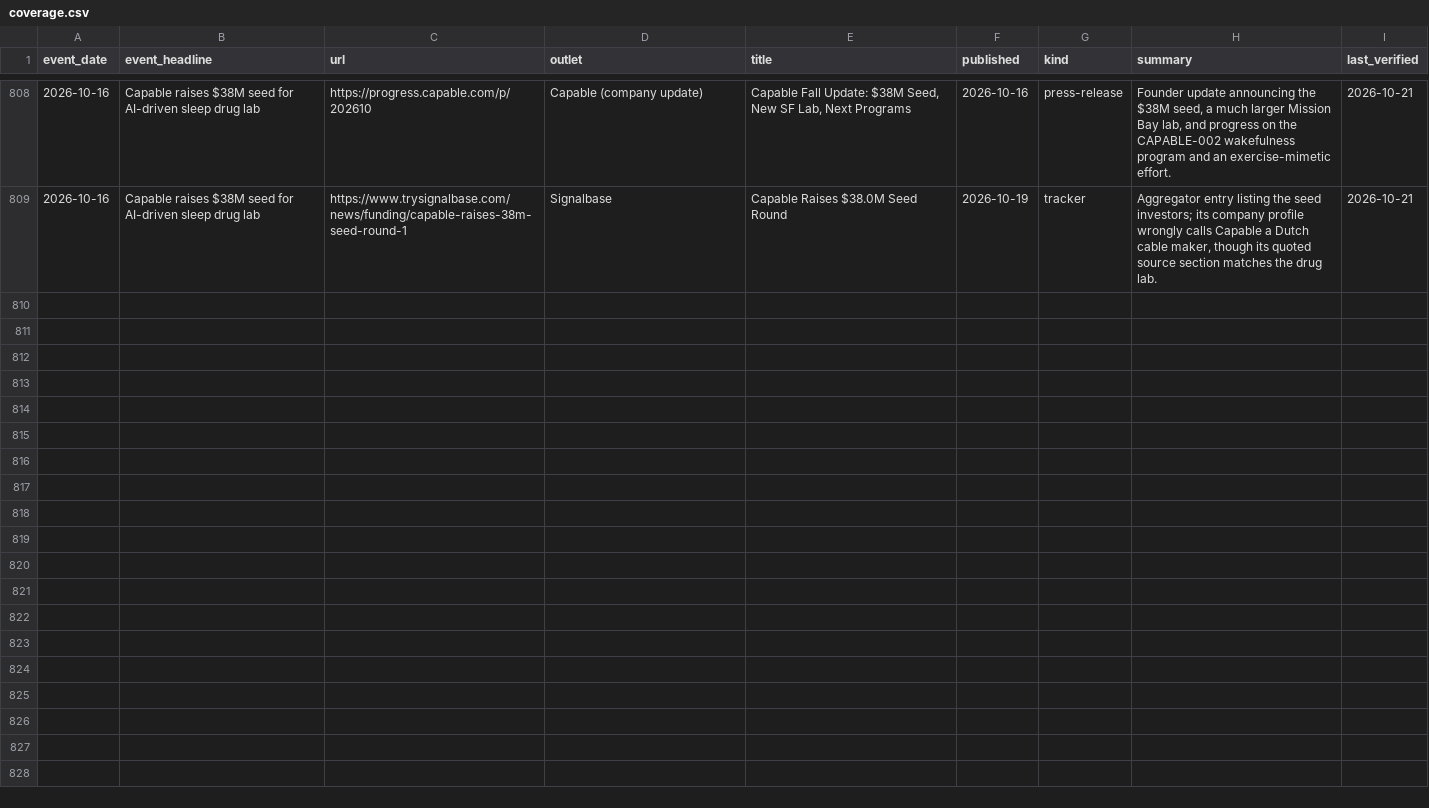
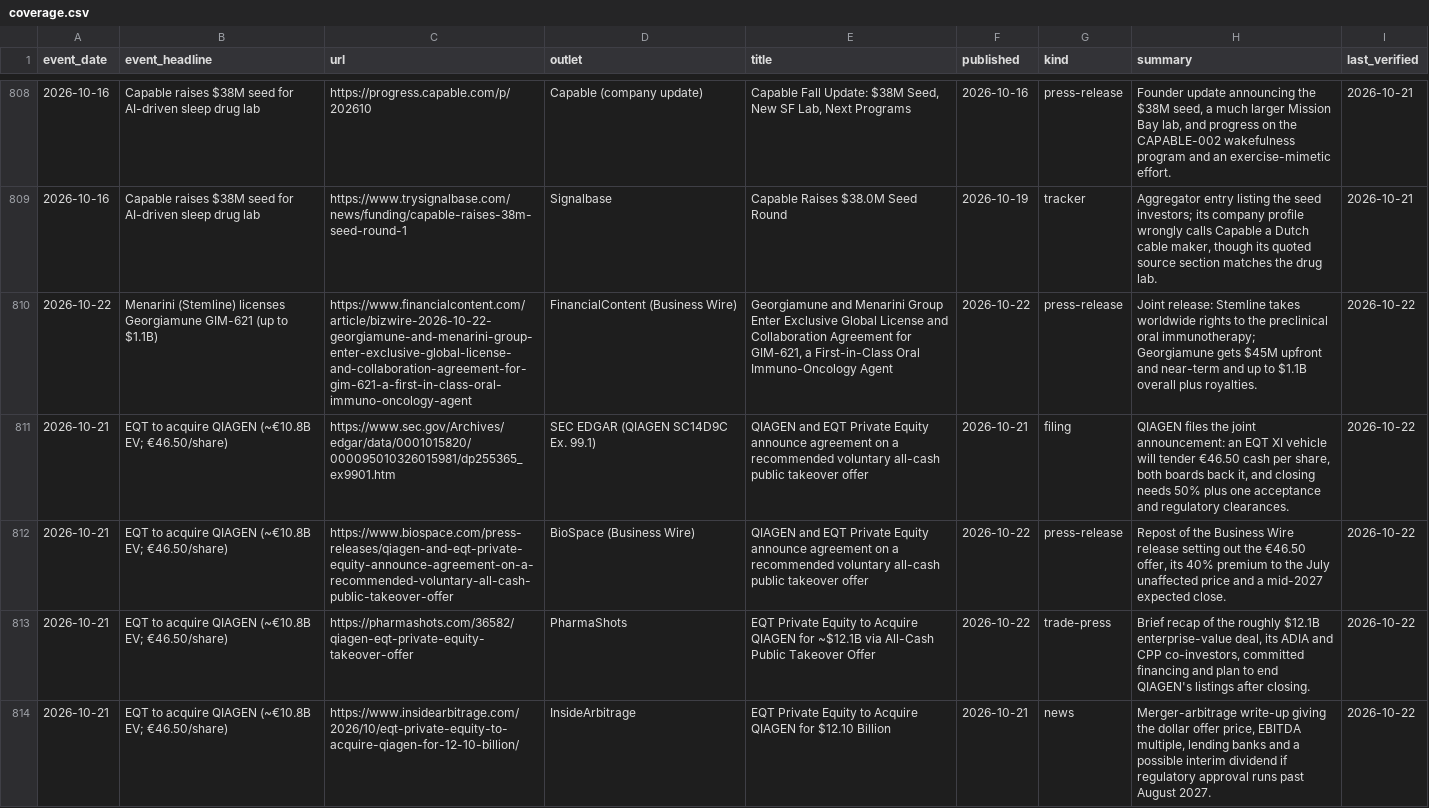
Before and after one commit to cc1015/biotech-tracker, a CSV file: data/coverage.csv, drawn as a sheet; only a part is shown, gaps mark what is left out; the diff covers the shown part only; the diff names each change by its address in the sheet, - before the commit and + after, or states it on an @@ line.

```diff
--- a/data/coverage.csv
+++ b/data/coverage.csv
+row 810: 2026-10-22 | Menarini (Stemline) licenses Georgiamune GIM-621 (up to $1.1B) | https://www.financialcontent.com/article/bizwire-2026-10-22-georgiamune-and-menarini-group-enter-exclusive-global-license-and-collaboration-agreement-for-gim-621-a-first-in-class-oral-immuno-oncology-agent | FinancialContent (Business Wire) | Georgiamune and Menarini Group Enter Exclusive Global License and Collaboration Agreement for GIM-621, a First-in-Class Oral Immuno-Oncology Agent | 2026-10-22 | press-release | Joint release: Stemline takes worldwide rights to the preclinical oral immunotherapy; Georgiamune gets $45M upfront and near-term and up to $1.1B overall plus royalties. | 2026-10-22
+row 811: 2026-10-21 | EQT to acquire QIAGEN (~€10.8B EV; €46.50/share) | https://www.sec.gov/Archives/edgar/data/0001015820/000095010326015981/dp255365_ex9901.htm | SEC EDGAR (QIAGEN SC14D9C Ex. 99.1) | QIAGEN and EQT Private Equity announce agreement on a recommended voluntary all-cash public takeover offer | 2026-10-21 | filing | QIAGEN files the joint announcement: an EQT XI vehicle will tender €46.50 cash per share, both boards back it, and closing needs 50% plus one acceptance and regulatory clearances. | 2026-10-22
+row 812: 2026-10-21 | EQT to acquire QIAGEN (~€10.8B EV; €46.50/share) | https://www.biospace.com/press-releases/qiagen-and-eqt-private-equity-announce-agreement-on-a-recommended-voluntary-all-cash-public-takeover-offer | BioSpace (Business Wire) | QIAGEN and EQT Private Equity announce agreement on a recommended voluntary all-cash public takeover offer | 2026-10-22 | press-release | Repost of the Business Wire release setting out the €46.50 offer, its 40% premium to the July unaffected price and a mid-2027 expected close. | 2026-10-22
+row 813: 2026-10-21 | EQT to acquire QIAGEN (~€10.8B EV; €46.50/share) | https://pharmashots.com/36582/qiagen-eqt-private-equity-takeover-offer | PharmaShots | EQT Private Equity to Acquire QIAGEN for ~$12.1B via All-Cash Public Takeover Offer | 2026-10-22 | trade-press | Brief recap of the roughly $12.1B enterprise-value deal, its ADIA and CPP co-investors, committed financing and plan to end QIAGEN's listings after closing. | 2026-10-22
+row 814: 2026-10-21 | EQT to acquire QIAGEN (~€10.8B EV; €46.50/share) | https://www.insidearbitrage.com/2026/10/eqt-private-equity-to-acquire-qiagen-for-12-10-billion/ | InsideArbitrage | EQT Private Equity to Acquire QIAGEN for $12.10 Billion | 2026-10-21 | news | Merger-arbitrage write-up giving the dollar offer price, EBITDA multiple, lending banks and a possible interim dividend if regulatory approval runs past August 2027. | 2026-10-22
```
Also changed, not shown: 5 added rows elsewhere in this file, data/news.csv, data/products.csv, 4 other files.
